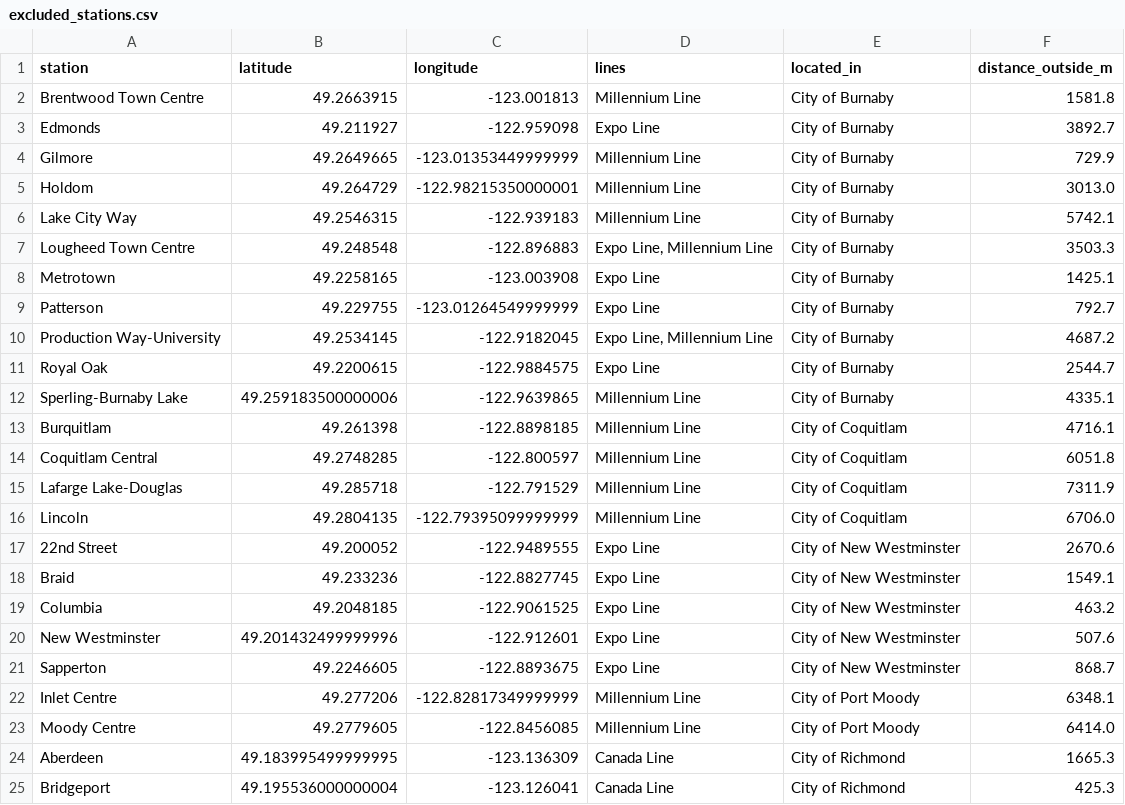
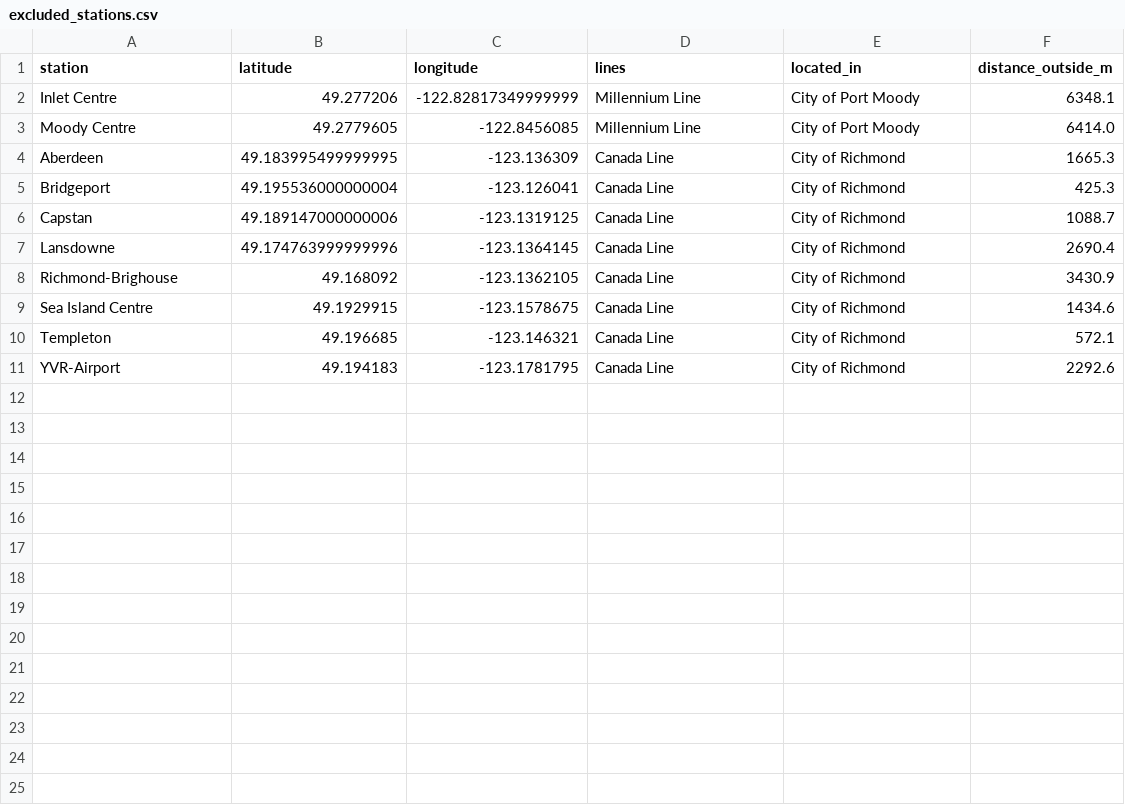
Before and after one commit to dacekroberts/expanded-heatmap, a CSV file: outputs/vancouver/excluded_stations.csv, drawn as a sheet; only a part is shown; the shorter side is filled out with more unchanged rows.

```diff
--- a/outputs/vancouver/excluded_stations.csv
+++ b/outputs/vancouver/excluded_stations.csv
@@ -1,22 +1,2 @@
 station,latitude,longitude,lines,located_in,distance_outside_m
-Brentwood Town Centre,49.2663915,-123.001813,Millennium Line,City of Burnaby,1581.8
-Edmonds,49.211927,-122.959098,Expo Line,City of Burnaby,3892.7
-Gilmore,49.2649665,-123.01353449999999,Millennium Line,City of Burnaby,729.9
-Holdom,49.264729,-122.98215350000001,Millennium Line,City of Burnaby,3013.0
-Lake City Way,49.2546315,-122.939183,Millennium Line,City of Burnaby,5742.1
-Lougheed Town Centre,49.248548,-122.896883,"Expo Line, Millennium Line",City of Burnaby,3503.3
-Metrotown,49.2258165,-123.003908,Expo Line,City of Burnaby,1425.1
-Patterson,49.229755,-123.01264549999999,Expo Line,City of Burnaby,792.7
-Production Way-University,49.2534145,-122.9182045,"Expo Line, Millennium Line",City of Burnaby,4687.2
-Royal Oak,49.2200615,-122.9884575,Expo Line,City of Burnaby,2544.7
-Sperling-Burnaby Lake,49.259183500000006,-122.9639865,Millennium Line,City of Burnaby,4335.1
-Burquitlam,49.261398,-122.8898185,Millennium Line,City of Coquitlam,4716.1
-Coquitlam Central,49.2748285,-122.800597,Millennium Line,City of Coquitlam,6051.8
-Lafarge Lake-Douglas,49.285718,-122.791529,Millennium Line,City of Coquitlam,7311.9
-Lincoln,49.2804135,-122.79395099999999,Millennium Line,City of Coquitlam,6706.0
-22nd Street,49.200052,-122.9489555,Expo Line,City of New Westminster,2670.6
-Braid,49.233236,-122.8827745,Expo Line,City of New Westminster,1549.1
-Columbia,49.2048185,-122.9061525,Expo Line,City of New Westminster,463.2
-New Westminster,49.201432499999996,-122.912601,Expo Line,City of New Westminster,507.6
-Sapperton,49.2246605,-122.8893675,Expo Line,City of New Westminster,868.7
 Inlet Centre,49.277206,-122.82817349999999,Millennium Line,City of Port Moody,6348.1
```
Also changed, not shown: outputs/vancouver/station_municipalities.csv, 19 other files.
